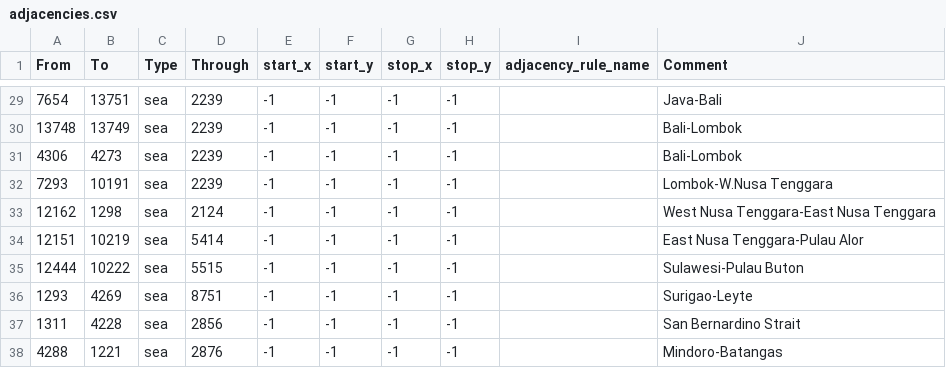
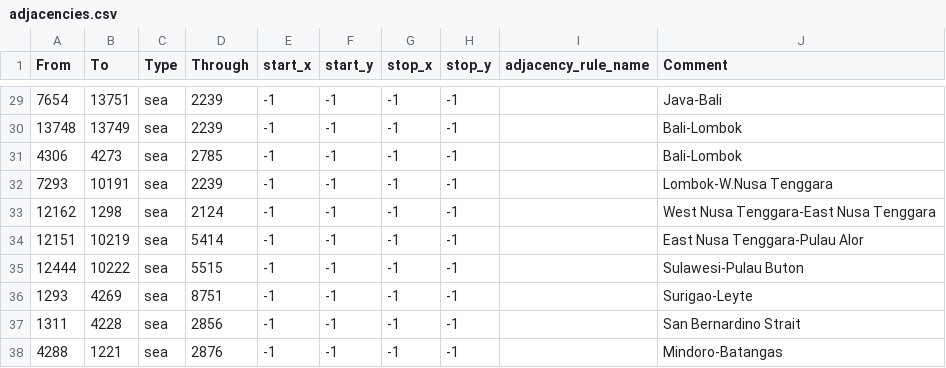
Before and after one commit to EoaNB-Team/EoaNB, a CSV file: toi/map/adjacencies.csv, drawn as a sheet; only a part is shown, gaps mark what is left out.

```diff
--- a/toi/map/adjacencies.csv
+++ b/toi/map/adjacencies.csv
@@ -30,3 +30,3 @@ From;To;Type;Through;start_x;start_y;stop_x;stop_y;adjacency_rule_name;Comment
 13748;13749;sea;2239;-1;-1;-1;-1;;Bali-Lombok
-4306;4273;sea;2239;-1;-1;-1;-1;;Bali-Lombok
+4306;4273;sea;2785;-1;-1;-1;-1;;Bali-Lombok
 7293;10191;sea;2239;-1;-1;-1;-1;;Lombok-W.Nusa Tenggara
```
Also changed, not shown: 10 other files.
